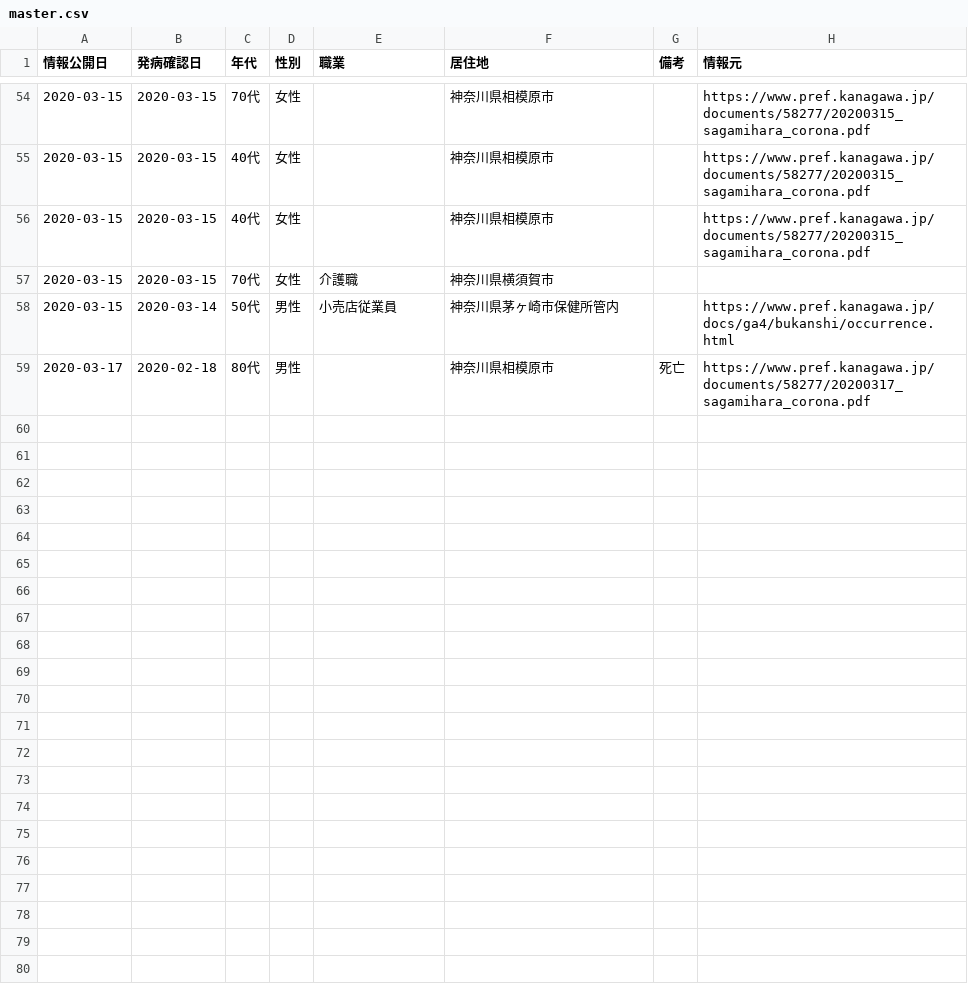
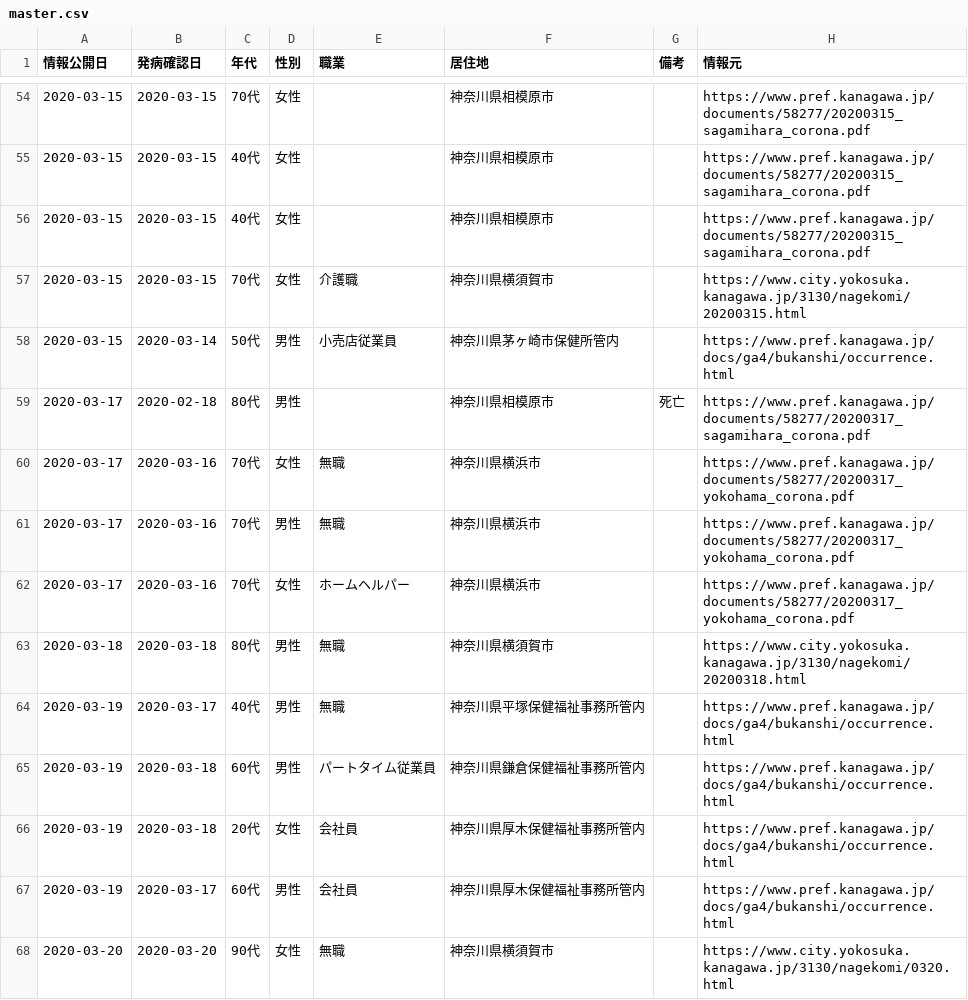
Before and after one commit to tsu-nera/hack-for-corona, a CSV file: data/master.csv, drawn as a sheet; only a part is shown, gaps mark what is left out.

Commit message:
update

```diff
--- a/data/master.csv
+++ b/data/master.csv
@@ -56,4 +56,13 @@
 2020-03-15,2020-03-15,40代,女性,,神奈川県相模原市,,https://www.pref.kanagawa.jp/documents/58277/20200315_sagamihara_corona.pdf
-2020-03-15,2020-03-15,70代,女性,介護職,神奈川県横須賀市,,
+2020-03-15,2020-03-15,70代,女性,介護職,神奈川県横須賀市,,https://www.city.yokosuka.kanagawa.jp/3130/nagekomi/20200315.html
 2020-03-15,2020-03-14,50代,男性,小売店従業員,神奈川県茅ヶ崎市保健所管内,,https://www.pref.kanagawa.jp/docs/ga4/bukanshi/occurrence.html
 2020-03-17,2020-02-18,80代,男性,,神奈川県相模原市,死亡,https://www.pref.kanagawa.jp/documents/58277/20200317_sagamihara_corona.pdf
+2020-03-17,2020-03-16,70代,女性,無職,神奈川県横浜市,,https://www.pref.kanagawa.jp/documents/58277/20200317_yokohama_corona.pdf
+2020-03-17,2020-03-16,70代,男性,無職,神奈川県横浜市,,https://www.pref.kanagawa.jp/documents/58277/20200317_yokohama_corona.pdf
+2020-03-17,2020-03-16,70代,女性,ホームヘルパー,神奈川県横浜市,,https://www.pref.kanagawa.jp/documents/58277/20200317_yokohama_corona.pdf
+2020-03-18,2020-03-18,80代,男性,無職,神奈川県横須賀市,,https://www.city.yokosuka.kanagawa.jp/3130/nagekomi/20200318.html
+2020-03-19,2020-03-17,40代,男性,無職,神奈川県平塚保健福祉事務所管内,,https://www.pref.kanagawa.jp/docs/ga4/bukanshi/occurrence.html
+2020-03-19,2020-03-18,60代,男性,パートタイム従業員,神奈川県鎌倉保健福祉事務所管内,,https://www.pref.kanagawa.jp/docs/ga4/bukanshi/occurrence.html
+2020-03-19,2020-03-18,20代,女性,会社員,神奈川県厚木保健福祉事務所管内,,https://www.pref.kanagawa.jp/docs/ga4/bukanshi/occurrence.html
+2020-03-19,2020-03-17,60代,男性,会社員,神奈川県厚木保健福祉事務所管内,,https://www.pref.kanagawa.jp/docs/ga4/bukanshi/occurrence.html
+2020-03-20,2020-03-20,90代,女性,無職,神奈川県横須賀市,,https://www.city.yokosuka.kanagawa.jp/3130/nagekomi/0320.html
```
